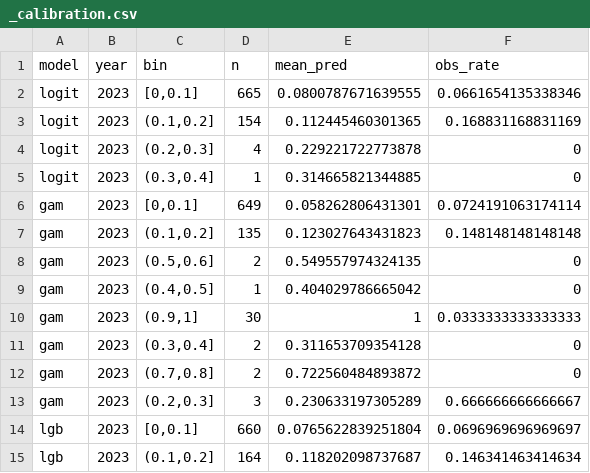
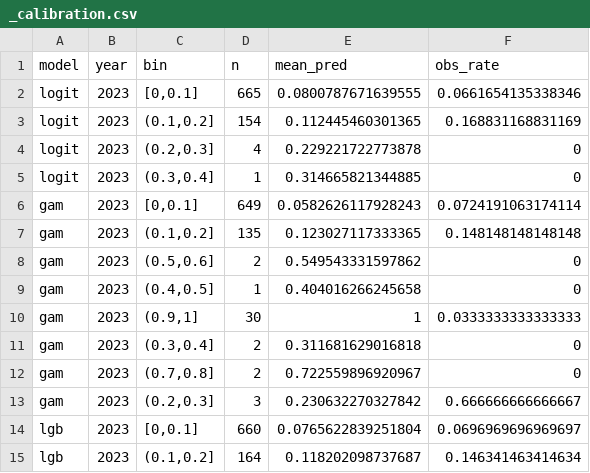
Before and after one commit to ccavalieri/dropout-research, a CSV file: data/model/_calibration.csv, drawn as a sheet.

```diff
--- a/data/model/_calibration.csv
+++ b/data/model/_calibration.csv
@@ -5,10 +5,10 @@ logit;2023;(0.2,0.3];4;0.229221722773878;0
 logit;2023;(0.3,0.4];1;0.314665821344885;0
-gam;2023;[0,0.1];649;0.058262806431301;0.0724191063174114
-gam;2023;(0.1,0.2];135;0.123027643431823;0.148148148148148
-gam;2023;(0.5,0.6];2;0.549557974324135;0
-gam;2023;(0.4,0.5];1;0.404029786665042;0
+gam;2023;[0,0.1];649;0.0582626117928243;0.0724191063174114
+gam;2023;(0.1,0.2];135;0.123027117333365;0.148148148148148
+gam;2023;(0.5,0.6];2;0.549543331597862;0
+gam;2023;(0.4,0.5];1;0.404016266245658;0
 gam;2023;(0.9,1];30;1;0.0333333333333333
-gam;2023;(0.3,0.4];2;0.311653709354128;0
-gam;2023;(0.7,0.8];2;0.722560484893872;0
-gam;2023;(0.2,0.3];3;0.230633197305289;0.666666666666667
+gam;2023;(0.3,0.4];2;0.311681629016818;0
+gam;2023;(0.7,0.8];2;0.722559896920967;0
+gam;2023;(0.2,0.3];3;0.230632270327842;0.666666666666667
 lgb;2023;[0,0.1];660;0.0765622839251804;0.0696969696969697
```
Also changed, not shown: data/model/_metrics.csv, data/model/_threshold.csv, 33 other files.
